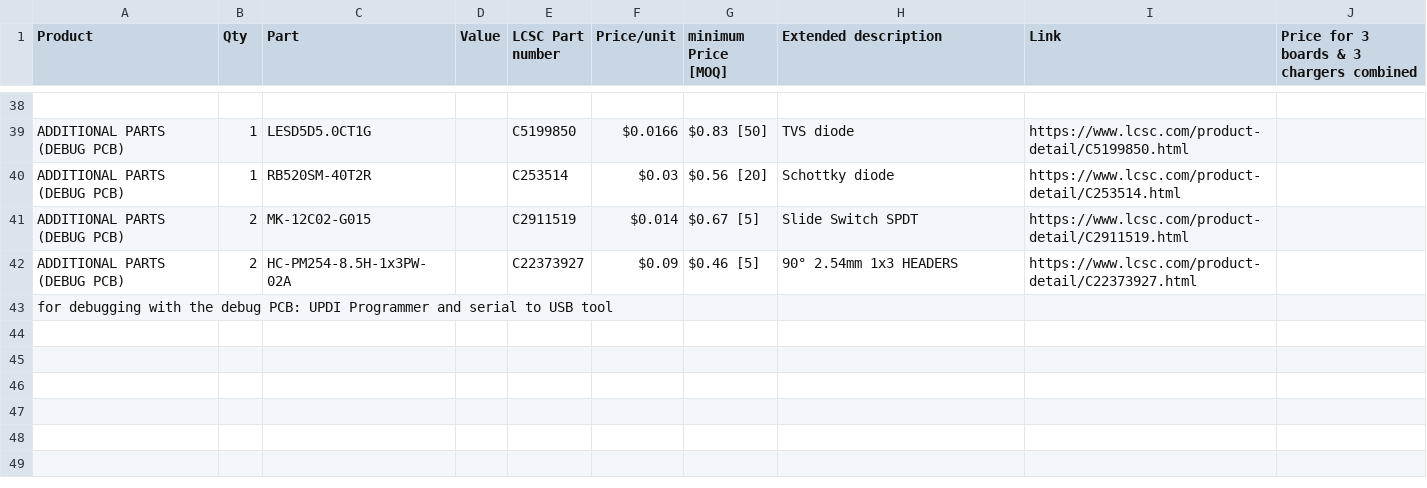
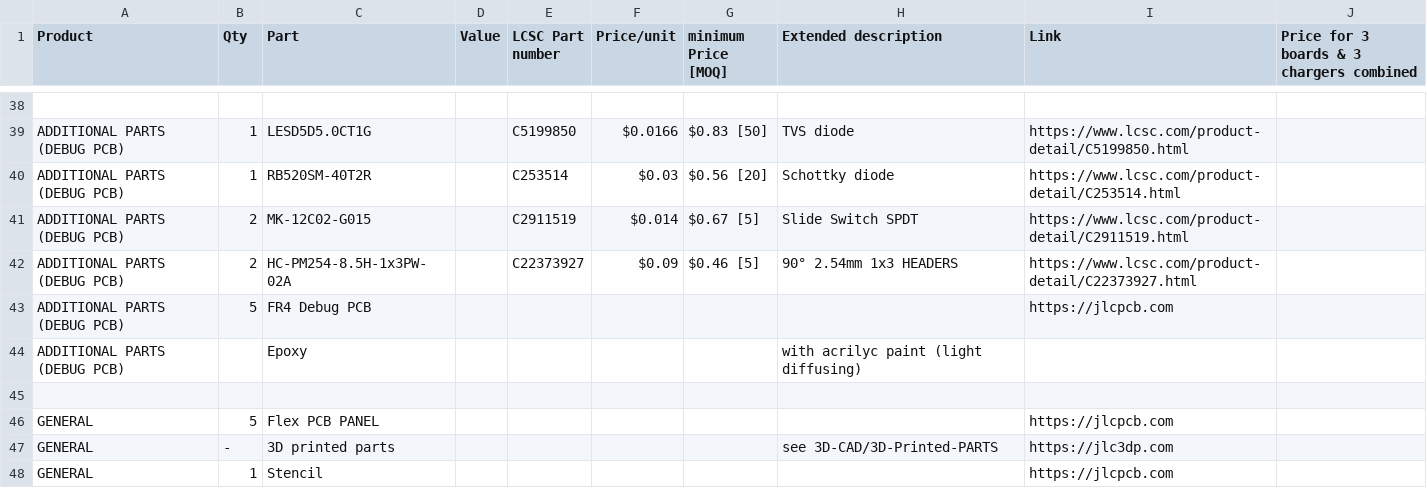
Before and after one commit to silkscreen-studio/Lume-pen, a CSV file: BOM.csv, drawn as a sheet; only a part is shown, gaps mark what is left out.

Commit message:
Update BOM.csv

```diff
--- a/BOM.csv
+++ b/BOM.csv
@@ -42,2 +42,7 @@ ADDITIONAL PARTS (DEBUG PCB),2,MK-12C02-G015,,C2911519,$0.014,$0.67 [5],Slide Sw
 ADDITIONAL PARTS (DEBUG PCB),2,HC-PM254-8.5H-1x3PW-02A,,C22373927,$0.09,$0.46 [5],90° 2.54mm 1x3 HEADERS,https://www.lcsc.com/product-detail/C22373927.html,
-for debugging with the debug PCB: UPDI Programmer and serial to USB tool,,,,,,,,,
+ADDITIONAL PARTS (DEBUG PCB),5,FR4 Debug PCB,,,,,,https://jlcpcb.com,
+ADDITIONAL PARTS (DEBUG PCB),,Epoxy,,,,,with acrilyc paint (light diffusing),,
+,,,,,,,,,
+GENERAL,5,Flex PCB PANEL,,,,,,https://jlcpcb.com,
+GENERAL,-,3D printed parts,,,,,see 3D-CAD/3D-Printed-PARTS,https://jlc3dp.com,
+GENERAL,1,Stencil,,,,,,https://jlcpcb.com,
```
